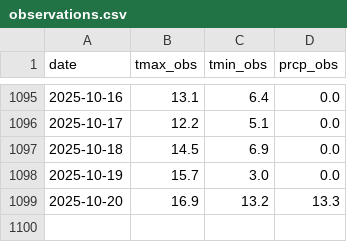
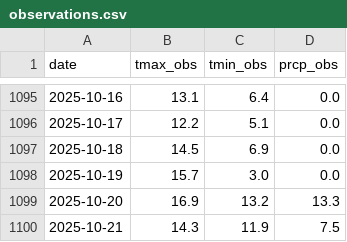
Before and after one commit to A-Jeaugey/bias-corrector-weather, a CSV file: data/observations.csv, drawn as a sheet; only a part is shown, gaps mark what is left out.

```diff
--- a/data/observations.csv
+++ b/data/observations.csv
@@ -1099 +1099,2 @@ date,tmax_obs,tmin_obs,prcp_obs
 2025-10-20,16.9,13.2,13.3
+2025-10-21,14.3,11.9,7.5
```
Also changed, not shown: 8 other files.
